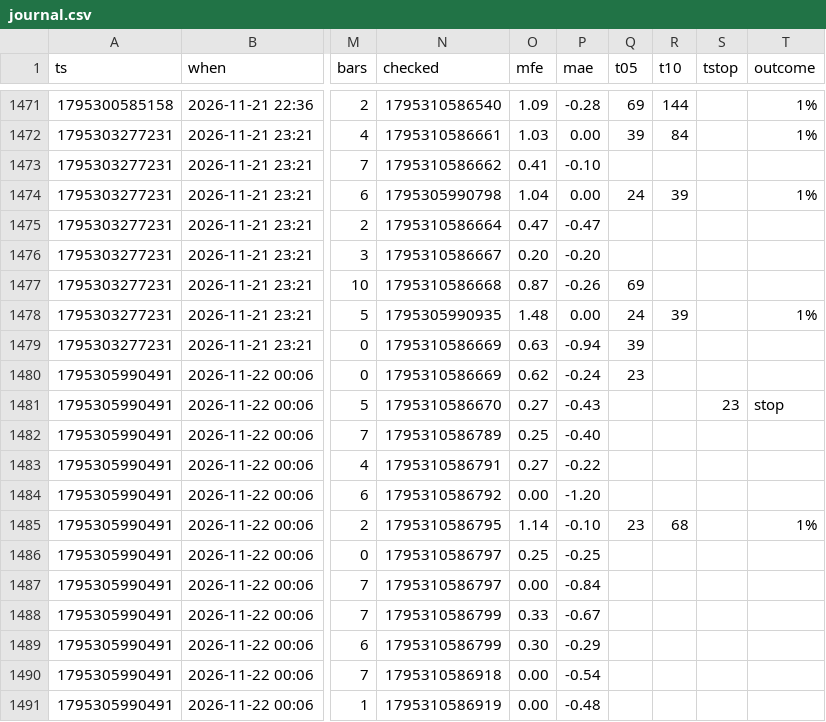
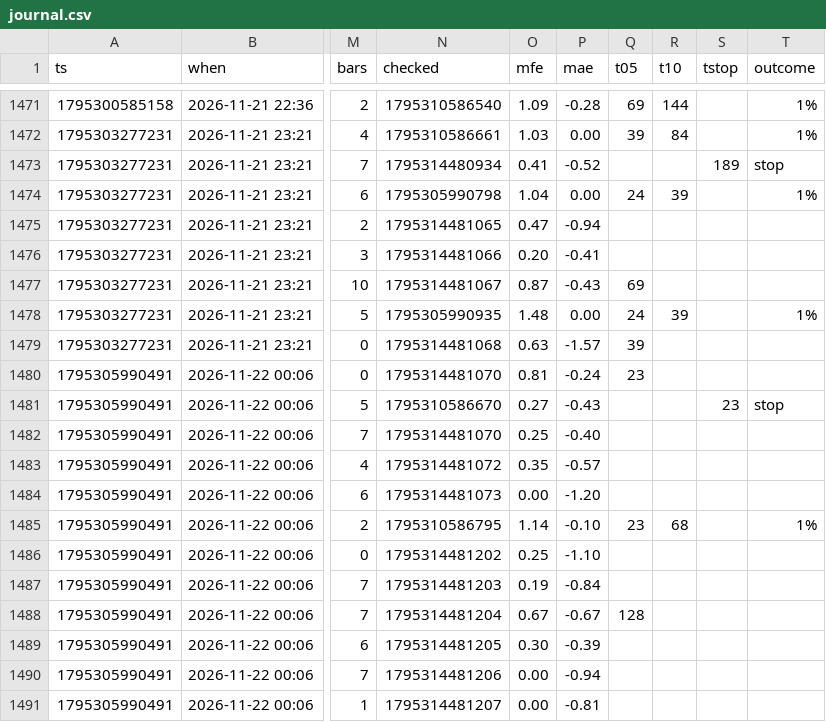
Before and after one commit to b3abderrahmane-lgtm/wissam, a CSV file: journal.csv, drawn as a sheet; only a part is shown, gaps mark what is left out; the diff covers the shown part only; the diff names each change by its address in the sheet, - before the commit and + after, or states it on an @@ line.

```diff
--- a/journal.csv
+++ b/journal.csv
-N1473 (checked): 1795310586662
+N1473 (checked): 1795314480934
-P1473 (mae): -0.10
+P1473 (mae): -0.52
-S1473 (tstop): (empty)
+S1473 (tstop): 189
-T1473 (outcome): (empty)
+T1473 (outcome): stop
-N1475 (checked): 1795310586664
+N1475 (checked): 1795314481065
-P1475 (mae): -0.47
+P1475 (mae): -0.94
-N1476 (checked): 1795310586667
+N1476 (checked): 1795314481066
-P1476 (mae): -0.20
+P1476 (mae): -0.41
-N1477 (checked): 1795310586668
+N1477 (checked): 1795314481067
-P1477 (mae): -0.26
+P1477 (mae): -0.43
-N1479 (checked): 1795310586669
+N1479 (checked): 1795314481068
-P1479 (mae): -0.94
+P1479 (mae): -1.57
-N1480 (checked): 1795310586669
+N1480 (checked): 1795314481070
-O1480 (mfe): 0.62
+O1480 (mfe): 0.81
-N1482 (checked): 1795310586789
+N1482 (checked): 1795314481070
-N1483 (checked): 1795310586791
+N1483 (checked): 1795314481072
-O1483 (mfe): 0.27
+O1483 (mfe): 0.35
-P1483 (mae): -0.22
+P1483 (mae): -0.57
-N1484 (checked): 1795310586792
+N1484 (checked): 1795314481073
-N1486 (checked): 1795310586797
+N1486 (checked): 1795314481202
-P1486 (mae): -0.25
+P1486 (mae): -1.10
-N1487 (checked): 1795310586797
+N1487 (checked): 1795314481203
-O1487 (mfe): 0.00
+O1487 (mfe): 0.19
-N1488 (checked): 1795310586799
+N1488 (checked): 1795314481204
-O1488 (mfe): 0.33
+O1488 (mfe): 0.67
-Q1488 (t05): (empty)
+Q1488 (t05): 128
-N1489 (checked): 1795310586799
+N1489 (checked): 1795314481205
-P1489 (mae): -0.29
+P1489 (mae): -0.39
-N1490 (checked): 1795310586918
+N1490 (checked): 1795314481206
-P1490 (mae): -0.54
+P1490 (mae): -0.94
-N1491 (checked): 1795310586919
+N1491 (checked): 1795314481207
-P1491 (mae): -0.48
+P1491 (mae): -0.81
```
Also changed, not shown: 3 added rows and 91 edited cells elsewhere in this file.
